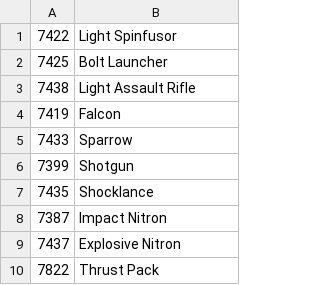
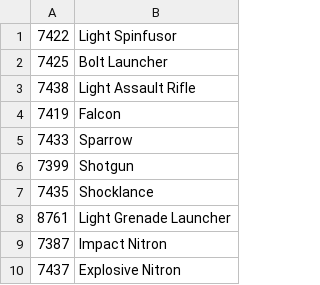
Before and after one commit to Griffon26/taserver, a CSV file: scripts/known_field_data/fieldvalues.csv, drawn as a sheet; only a part is shown; the shorter side is filled out with more unchanged rows; the diff names each change by its address in the sheet, - before the commit and + after, or states it on an @@ line.

```diff
--- a/scripts/known_field_data/fieldvalues.csv
+++ b/scripts/known_field_data/fieldvalues.csv
+row 8: 8761 | Light Grenade Launcher
```
Also changed, not shown: 1 other file.
